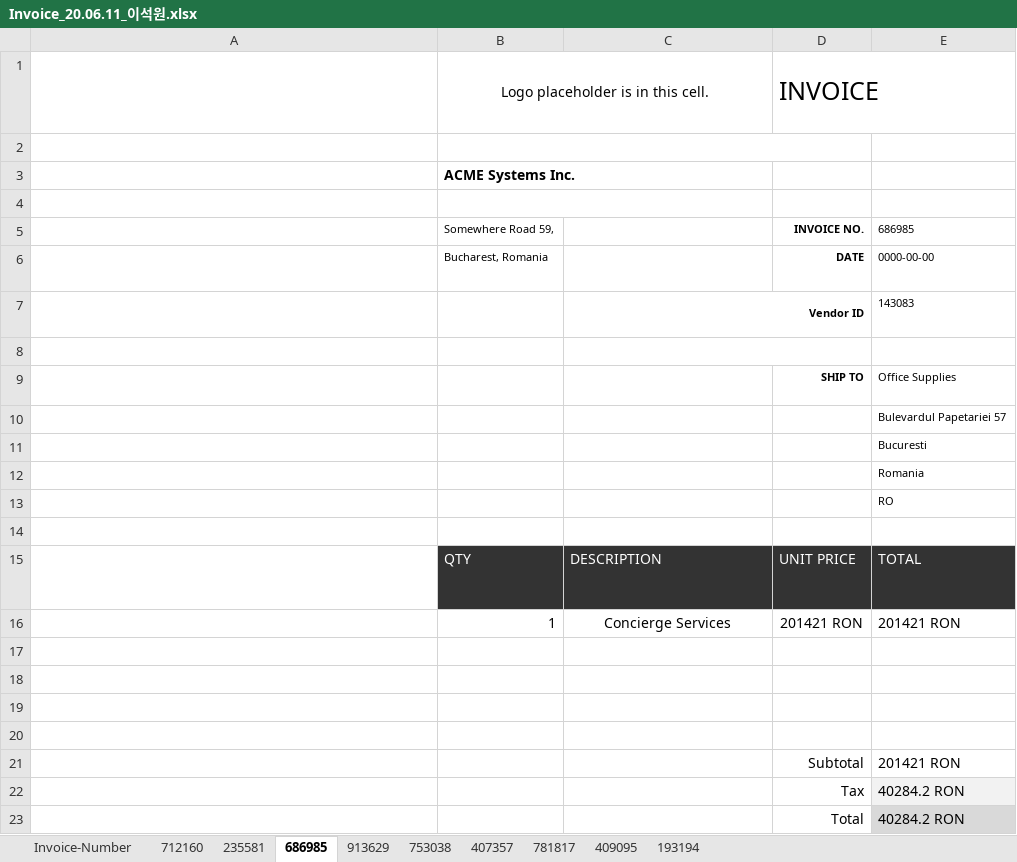
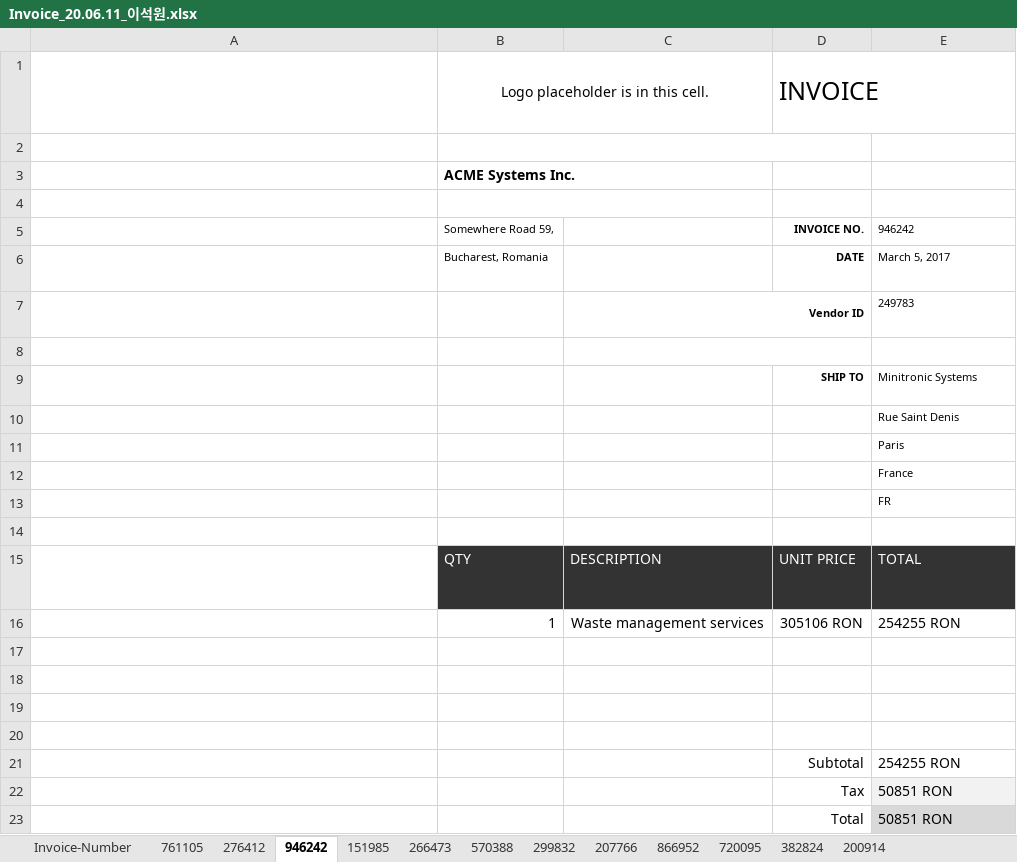
Before and after one commit to gwnuysw/specialdk1, an Excel workbook: Data/result/Invoice_20.06.11_이석원.xlsx, sheet 946242, drawn as a sheet; values as stored, in another font and other column widths than the file's, no borders; charts and pictures and table styles not drawn; removed rows and columns are numbered as before the commit, all else as after; the diff names each change by its address in the sheet, - before the commit and + after, or states it on an @@ line.

```diff
--- a/Data/result/Invoice_20.06.11_이석원.xlsx (sheet 946242)
+++ b/Data/result/Invoice_20.06.11_이석원.xlsx (sheet 946242)
-sheet tab: 712160
+sheet tab: 761105
-sheet tab: 235581
+sheet tab: 276412
-sheet tab: 686985
+sheet tab: 946242
-sheet tab: 913629
+sheet tab: 151985
-sheet tab: 753038
+sheet tab: 266473
-sheet tab: 407357
+sheet tab: 570388
-sheet tab: 781817
+sheet tab: 299832
-sheet tab: 409095
+sheet tab: 207766
-sheet tab: 193194
+sheet tab: 866952
+sheet tab: 720095
+sheet tab: 382824
+sheet tab: 200914
-E5: 686985
+E5: 946242
-E6: 0000-00-00
+E6: March 5, 2017
-E7: 143083
+E7: 249783
-E9: Office Supplies
+E9: Minitronic Systems
-E10: Bulevardul Papetariei 57
+E10: Rue Saint Denis
-E11: Bucuresti
+E11: Paris
-E12: Romania
+E12: France
-E13: RO
+E13: FR
-row 16:  | 1 | Concierge Services | 201421 RON | 201421 RON
+row 16:  | 1 | Waste management services | 305106 RON | 254255 RON
-E21: 201421 RON
+E21: 254255 RON
-E22:E23: 40284.2 RON
+E22:E23: 50851 RON
```
Also changed, not shown: sheet 276412, sheet 151985, sheet 866952, sheet 266473, sheet 570388, sheet 207766, 2 more sheets, charts or pictures, Data/result/Invoice_Tracker_20.06.11_이석원.xlsx, 25 other files.
